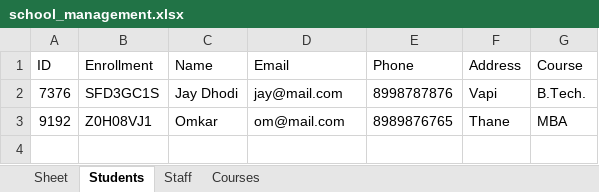
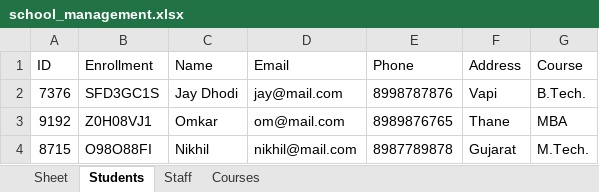
Before and after one commit to Manish-Let-It-Be/School-Management-System, an Excel workbook: school_management.xlsx, sheet Students, drawn as a sheet; values as stored, in another font and other column widths than the file's, no borders; the diff names each change by its address in the sheet, - before the commit and + after, or states it on an @@ line.

Commit message:
New student

```diff
--- a/school_management.xlsx (sheet Students)
+++ b/school_management.xlsx (sheet Students)
+row 4: 8715 | O98O88FI | Nikhil | nikhil@mail.com | 8987789878 | Gujarat | M.Tech.
```
